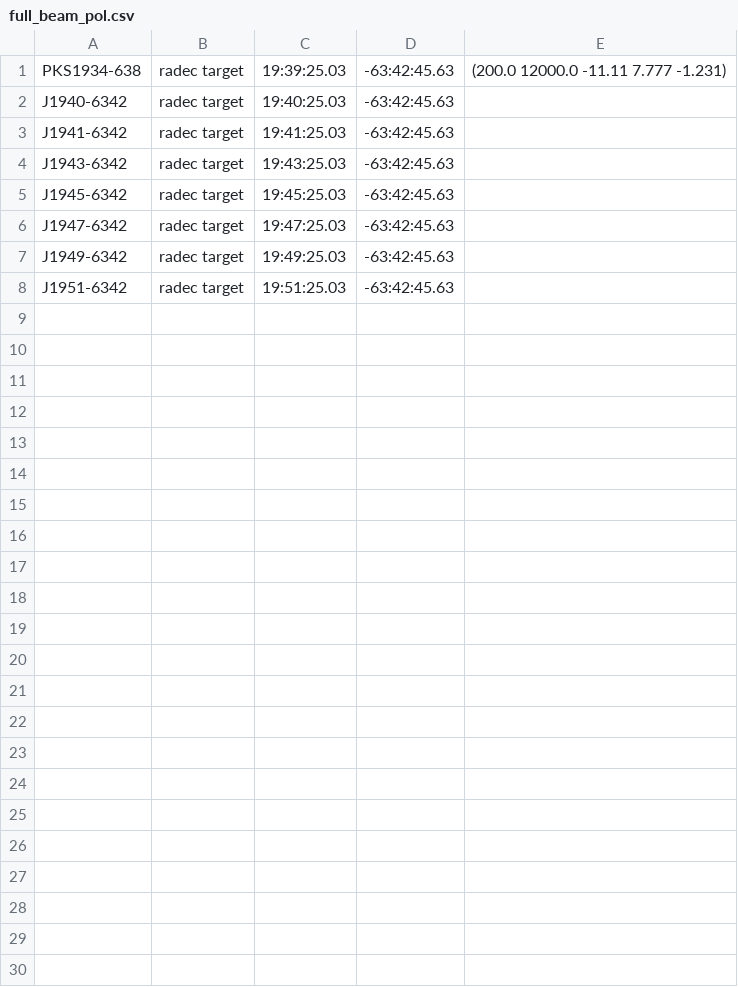
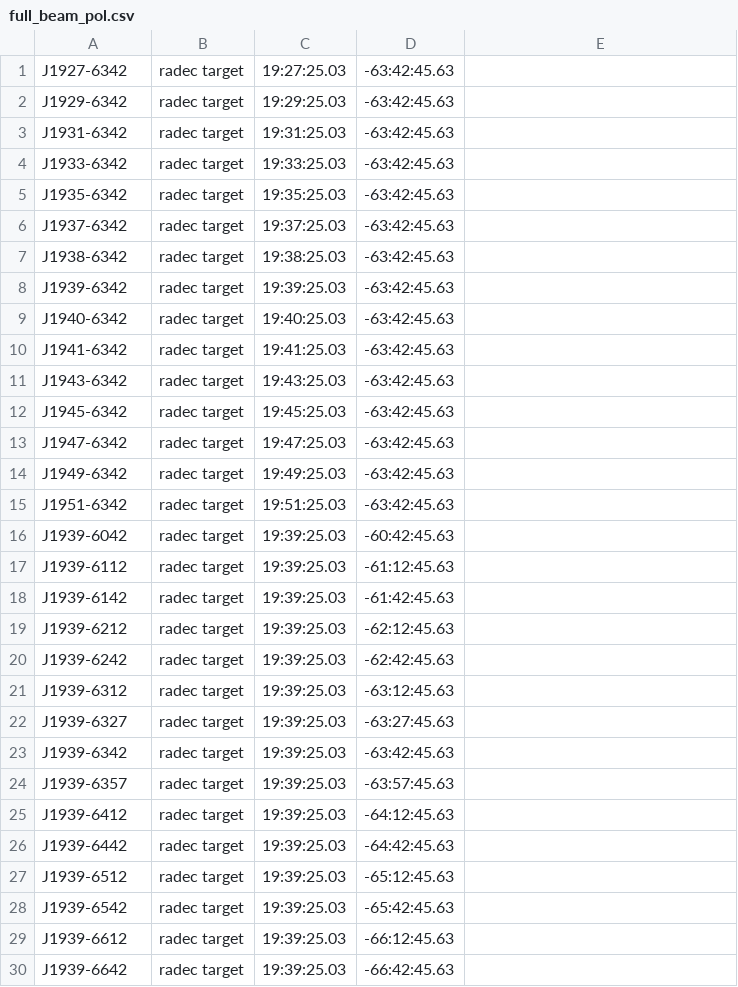
Before and after one commit to ska-sa/katsdpscripts, a CSV file: AR1/catalogues/full_beam_pol.csv, drawn as a sheet.

Commit message:
change to full beam catalogue requested by Sandeep

```diff
--- a/AR1/catalogues/full_beam_pol.csv
+++ b/AR1/catalogues/full_beam_pol.csv
@@ -1,2 +1,9 @@
-PKS1934-638,radec target,19:39:25.03,-63:42:45.63,(200.0 12000.0 -11.11 7.777 -1.231)
+J1927-6342,radec target,19:27:25.03,-63:42:45.63
+J1929-6342,radec target,19:29:25.03,-63:42:45.63
+J1931-6342,radec target,19:31:25.03,-63:42:45.63
+J1933-6342,radec target,19:33:25.03,-63:42:45.63
+J1935-6342,radec target,19:35:25.03,-63:42:45.63
+J1937-6342,radec target,19:37:25.03,-63:42:45.63
+J1938-6342,radec target,19:38:25.03,-63:42:45.63
+J1939-6342,radec target,19:39:25.03,-63:42:45.63
 J1940-6342,radec target,19:40:25.03,-63:42:45.63
@@ -8 +15,16 @@ J1949-6342,radec target,19:49:25.03,-63:42:45.63
 J1951-6342,radec target,19:51:25.03,-63:42:45.63
+J1939-6042,radec target,19:39:25.03,-60:42:45.63
+J1939-6112,radec target,19:39:25.03,-61:12:45.63
+J1939-6142,radec target,19:39:25.03,-61:42:45.63
+J1939-6212,radec target,19:39:25.03,-62:12:45.63
+J1939-6242,radec target,19:39:25.03,-62:42:45.63
+J1939-6312,radec target,19:39:25.03,-63:12:45.63
+J1939-6327,radec target,19:39:25.03,-63:27:45.63
+J1939-6342,radec target,19:39:25.03,-63:42:45.63
+J1939-6357,radec target,19:39:25.03,-63:57:45.63
+J1939-6412,radec target,19:39:25.03,-64:12:45.63
+J1939-6442,radec target,19:39:25.03,-64:42:45.63
+J1939-6512,radec target,19:39:25.03,-65:12:45.63
+J1939-6542,radec target,19:39:25.03,-65:42:45.63
+J1939-6612,radec target,19:39:25.03,-66:12:45.63
+J1939-6642,radec target,19:39:25.03,-66:42:45.63
```
